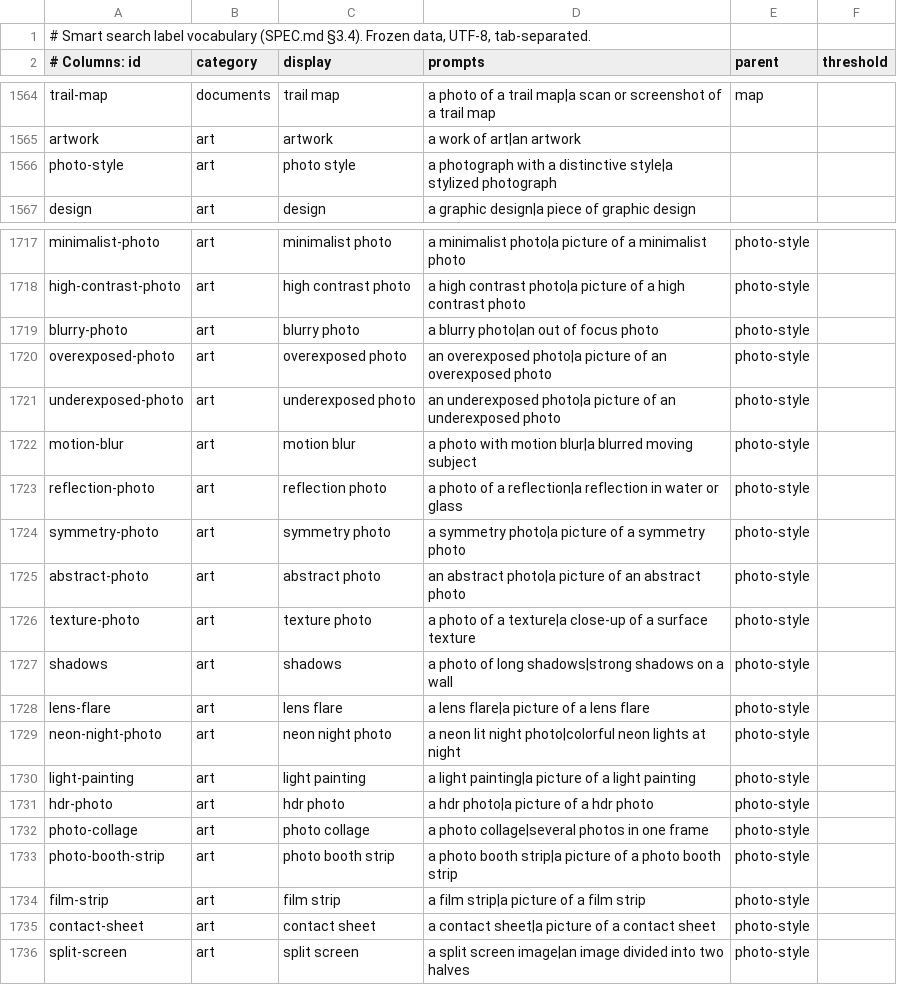
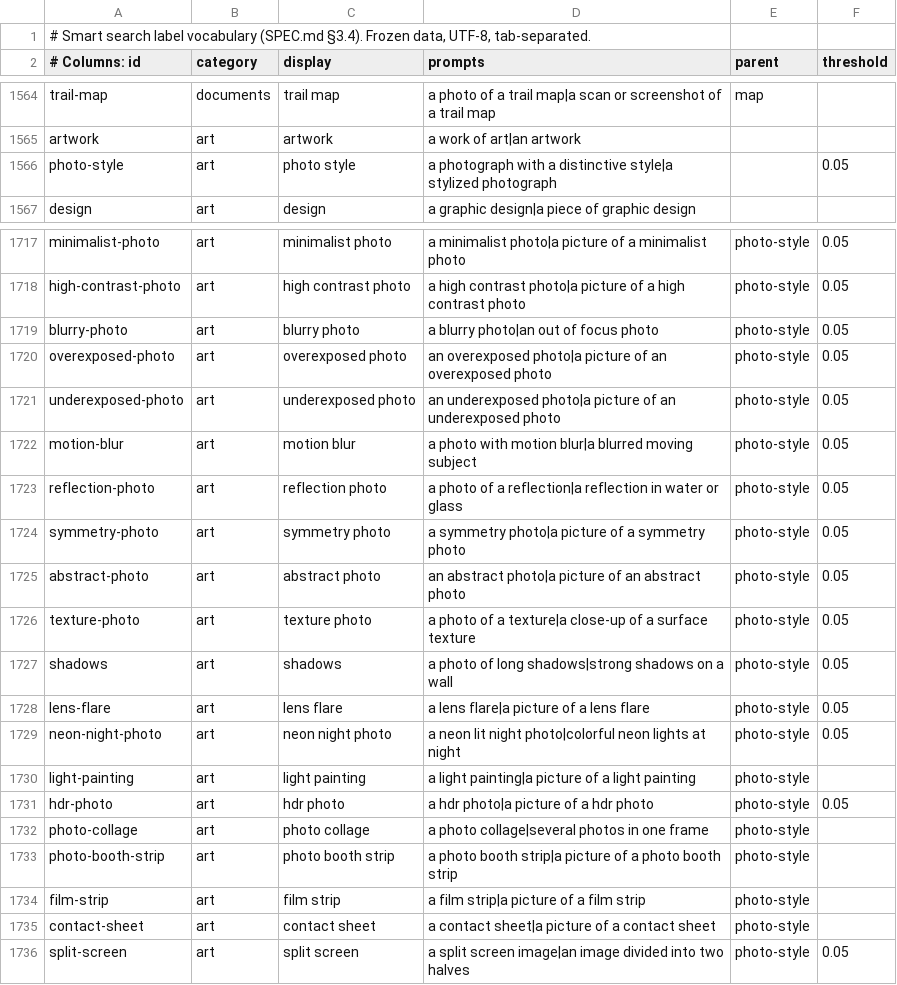
Before and after one commit to nick5616/toolbox, a TSV file: modules/mediaindex/vocabulary.tsv, drawn as a sheet; only a part is shown, gaps mark what is left out; the diff covers the shown part only; the diff names each change by its address in the sheet, - before the commit and + after, or states it on an @@ line.

```diff
--- a/modules/mediaindex/vocabulary.tsv
+++ b/modules/mediaindex/vocabulary.tsv
-F1566 (threshold): (empty)
+F1566 (threshold): 0.05
-F1717:F1729 (threshold): (empty)
+F1717:F1729 (threshold): 0.05
-F1731 (threshold): (empty)
+F1731 (threshold): 0.05
-F1736 (threshold): (empty)
+F1736 (threshold): 0.05
```
Also changed, not shown: 27 edited cells elsewhere in this file.
